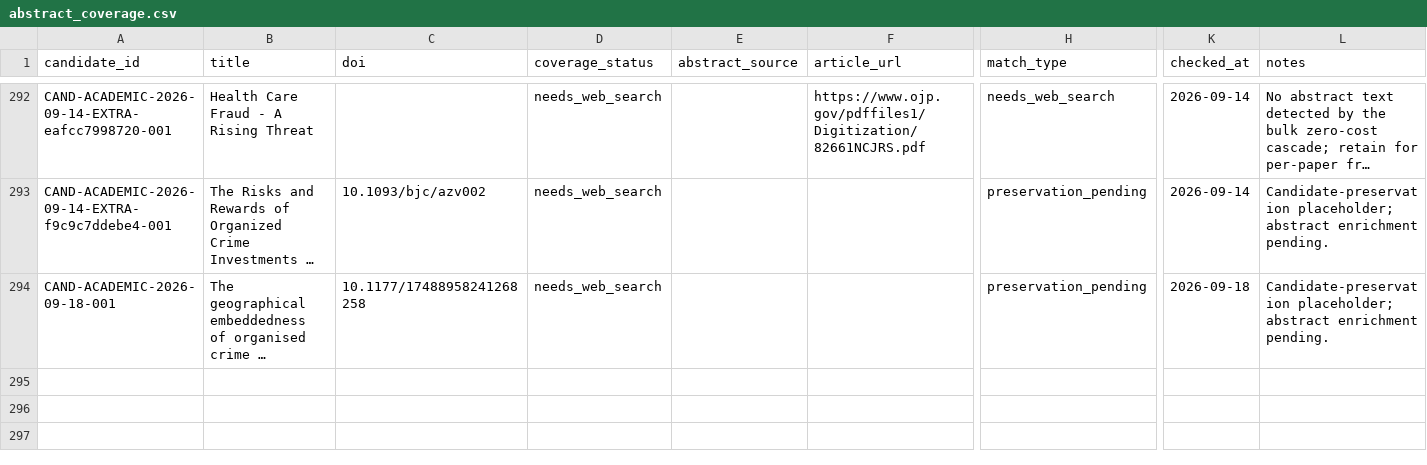
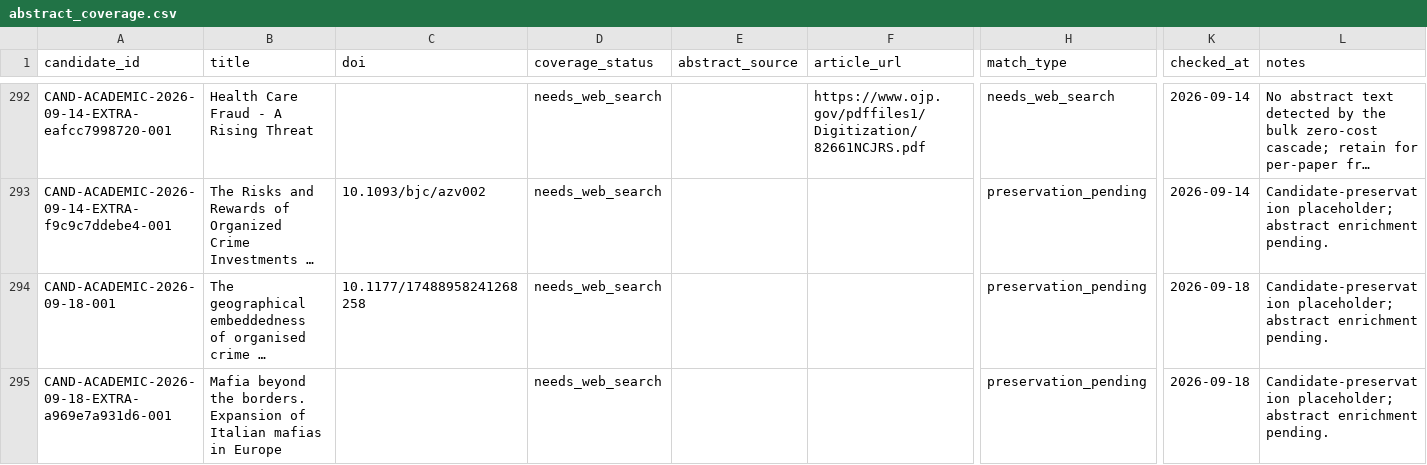
Before and after one commit to colazeta/criminal_infiltration_in_legal_economy_review, a CSV file: data/curation/abstract_coverage.csv, drawn as a sheet; only a part is shown, gaps mark what is left out; long unchanged cells end in …; rows hold the shown columns only; the diff names each change by its address in the sheet, - before the commit and + after, or states it on an @@ line.

```diff
--- a/data/curation/abstract_coverage.csv
+++ b/data/curation/abstract_coverage.csv
+row 295: CAND-ACADEMIC-2026-09-18-EXTRA-a969e7a931d6-001 | Mafia beyond the borders. Expansion of Italian mafias in Europe |  | needs_web_search |  |  | preservation_pending | 2026-09-18 | Candidate-preservation placeholder; abstract enrichment pending.
```
Also changed, not shown: data/curation/access_coverage.csv, data/curation/retrieval_coverage.csv, 4 other files.
